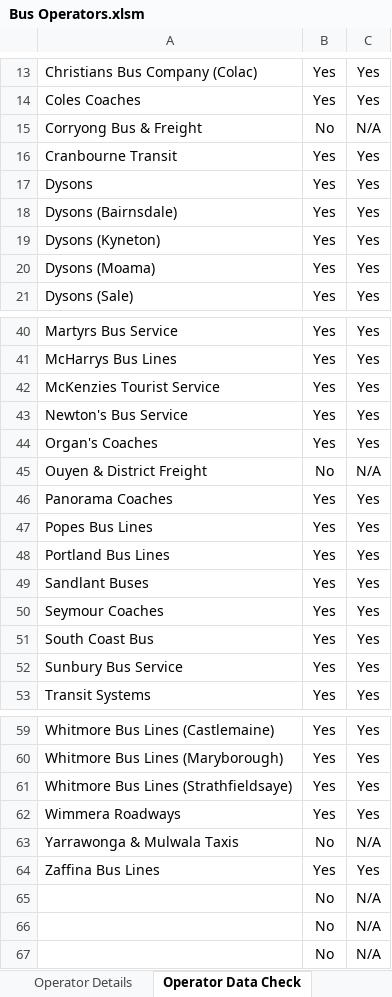
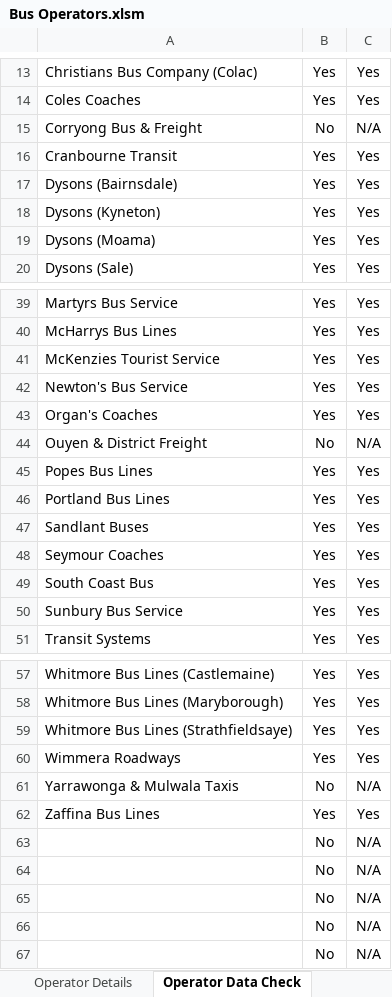
Before and after one commit to TransportVic/TransportVic-Data, an Excel workbook: excel/bus/operators/Bus Operators.xlsm, sheet Operator Data Check, drawn as a sheet; only a part is shown, gaps mark what is left out; values as stored, in another font and other column widths than the file's, no borders; conditional formats not drawn; removed rows and columns are numbered as before the commit, all else as after; the diff names each change by its address in the sheet, - before the commit and + after, or states it on an @@ line.

Commit message:
update data

```diff
--- a/excel/bus/operators/Bus Operators.xlsm (sheet Operator Data Check)
+++ b/excel/bus/operators/Bus Operators.xlsm (sheet Operator Data Check)
-row 17: Dysons | Yes | Yes
-row 46: Panorama Coaches | Yes | Yes
+row 63:  | No | N/A
+row 64:  | No | N/A
```
Also changed, not shown: sheet Metro, formulas that keep their value, 4 other files.
